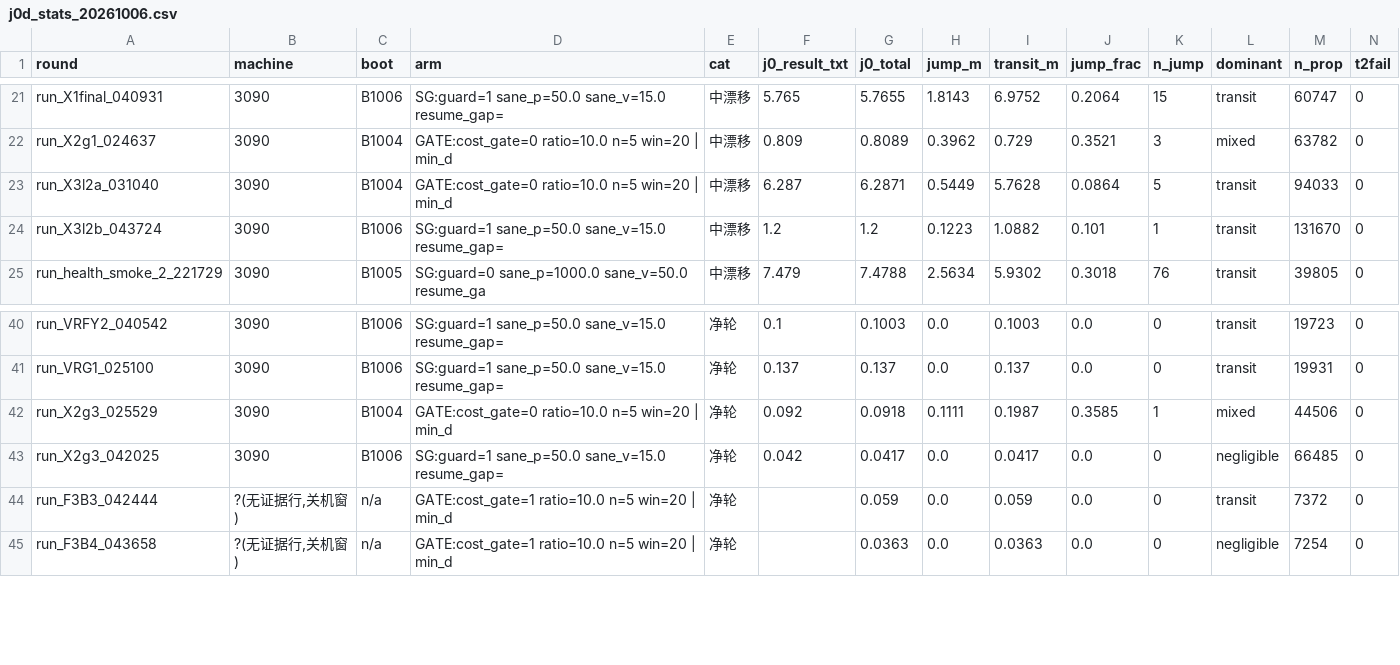
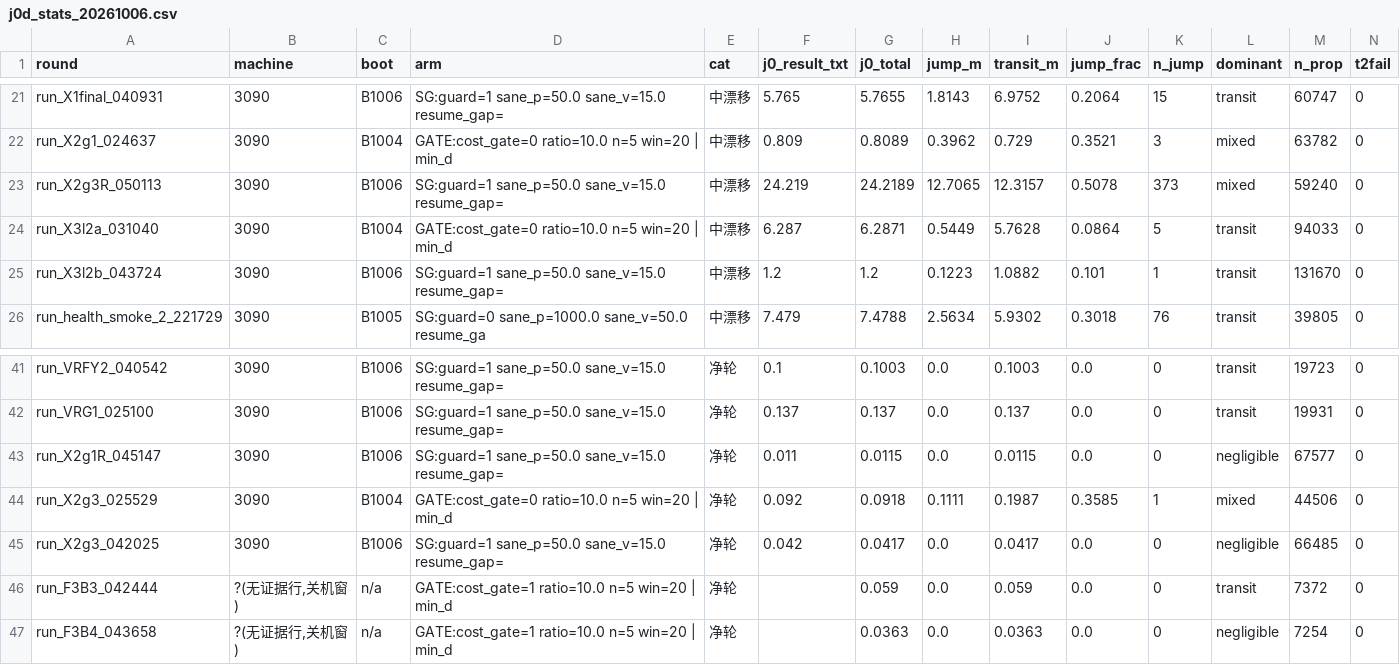
Before and after one commit to xxx14788/UAV_NUC, a CSV file: sitl_sim/t3_results/j0d_stats_20261006.csv, drawn as a sheet; only a part is shown, gaps mark what is left out; rows hold the shown columns only; the diff names each change by its address in the sheet, - before the commit and + after, or states it on an @@ line.

```diff
--- a/sitl_sim/t3_results/j0d_stats_20261006.csv
+++ b/sitl_sim/t3_results/j0d_stats_20261006.csv
+row 23: run_X2g3R_050113 | 3090 | B1006 | SG:guard=1 sane_p=50.0 sane_v=15.0 resume_gap= | 中漂移 | 24.219 | 24.2189 | 12.7065 | 12.3157 | 0.5078 | 373 | mixed | 59240 | 0
+row 43: run_X2g1R_045147 | 3090 | B1006 | SG:guard=1 sane_p=50.0 sane_v=15.0 resume_gap= | 净轮 | 0.011 | 0.0115 | 0.0 | 0.0115 | 0.0 | 0 | negligible | 67577 | 0
```
Also changed, not shown: sitl_sim/t3_results/combo_matrix_20261006_rounds.csv, 8 other files.
